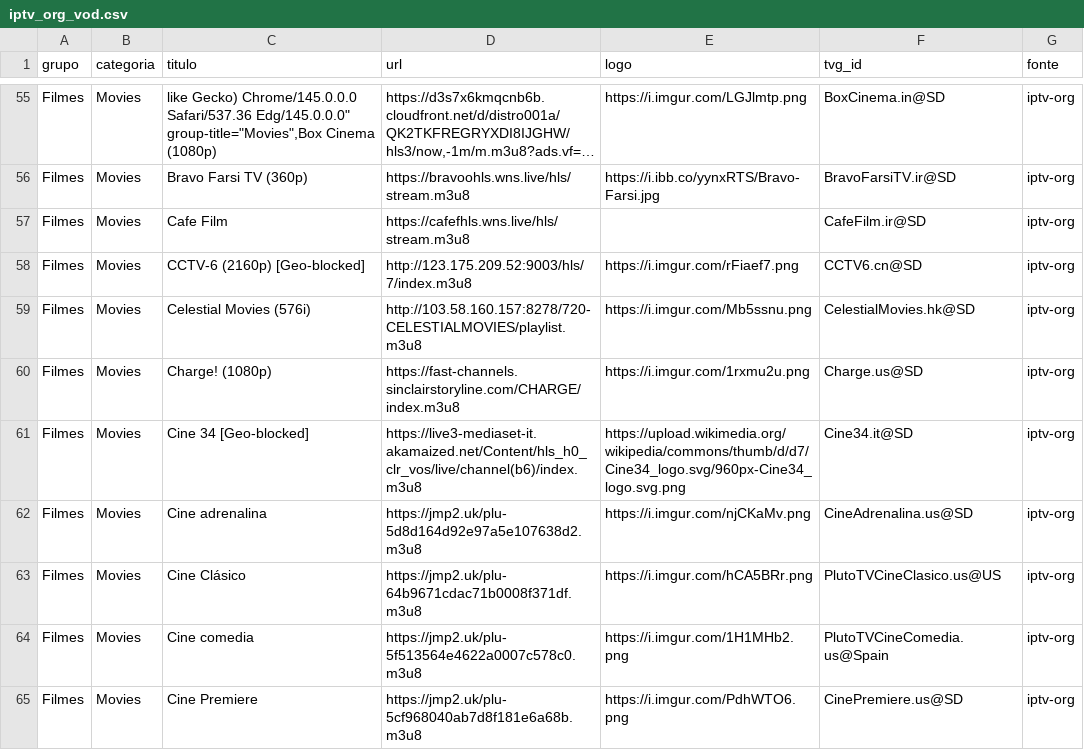
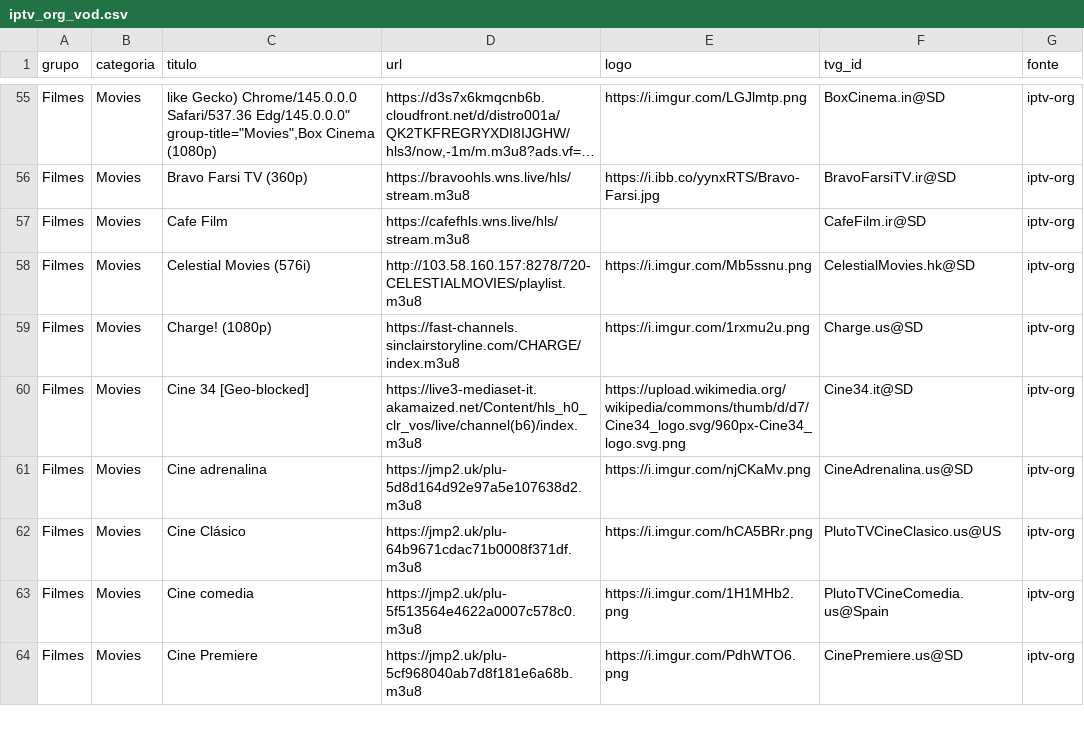
Before and after one commit to kaykewf13/animeout, a CSV file: sources/iptv_org_vod.csv, drawn as a sheet; only a part is shown, gaps mark what is left out; long unchanged cells end in …; the diff names each change by its address in the sheet, - before the commit and + after, or states it on an @@ line.

```diff
--- a/sources/iptv_org_vod.csv
+++ b/sources/iptv_org_vod.csv
-row 58: Filmes | Movies | CCTV-6 (2160p) [Geo-blocked] | http://123.175.209.52:9003/hls/7/index.m3u8 | https://i.imgur.com/rFiaef7.png | CCTV6.cn@SD | iptv-org
```
Also changed, not shown: 2 other files.
